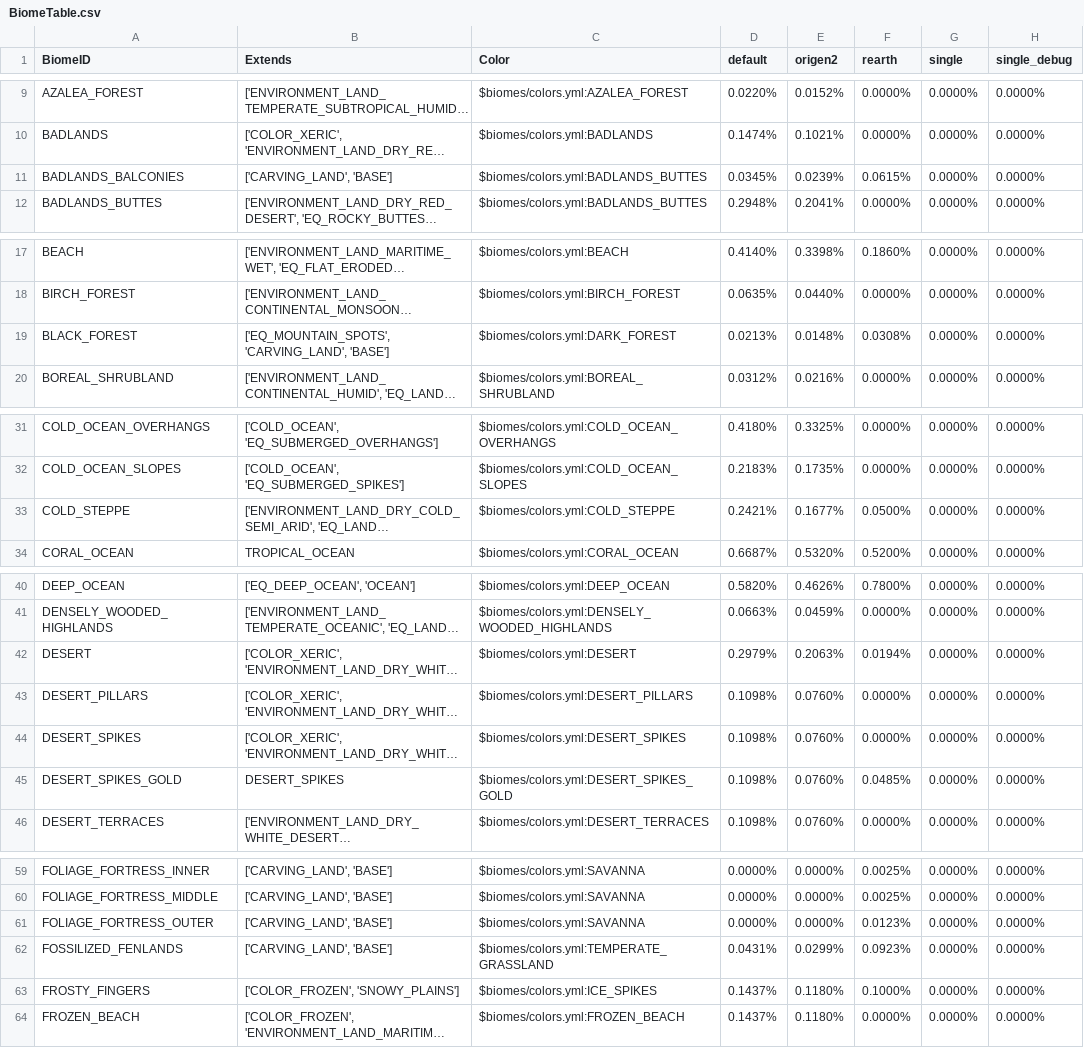
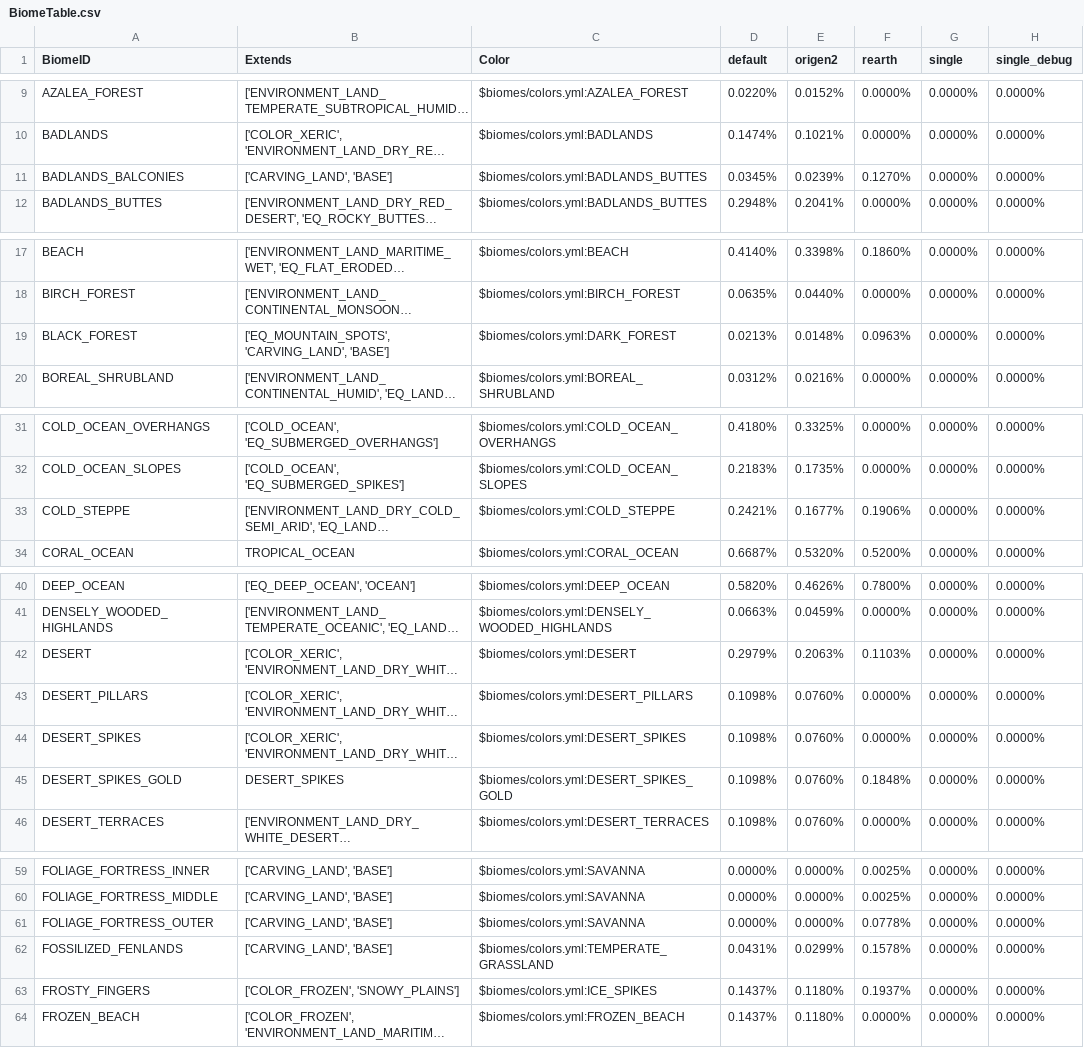
Before and after one commit to diytechy/CHIMERA, a CSV file: .scripts/BiomeTable.csv, drawn as a sheet; only a part is shown, gaps mark what is left out; long unchanged cells end in …; the diff covers the shown part only; the diff names each change by its address in the sheet, - before the commit and + after, or states it on an @@ line.

```diff
--- a/.scripts/BiomeTable.csv
+++ b/.scripts/BiomeTable.csv
-F11 (rearth): 0.0615%
+F11 (rearth): 0.1270%
-F19 (rearth): 0.0308%
+F19 (rearth): 0.0963%
-F33 (rearth): 0.0500%
+F33 (rearth): 0.1906%
-F42 (rearth): 0.0194%
+F42 (rearth): 0.1103%
-F45 (rearth): 0.0485%
+F45 (rearth): 0.1848%
-F61 (rearth): 0.0123%
+F61 (rearth): 0.0778%
-F62 (rearth): 0.0923%
+F62 (rearth): 0.1578%
-F63 (rearth): 0.1000%
+F63 (rearth): 0.1937%
```
Also changed, not shown: 3 removed rows and 18 edited cells elsewhere in this file, 3 other files.
